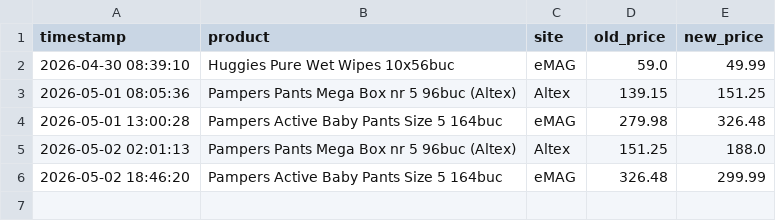
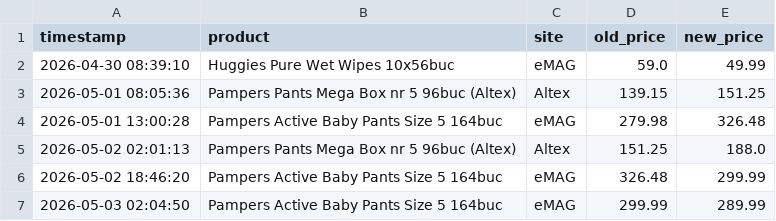
Before and after one commit to 11DrG/emag-price-tracker, a CSV file: price_history.csv, drawn as a sheet.

```diff
--- a/price_history.csv
+++ b/price_history.csv
@@ -6 +6,2 @@ timestamp,product,site,old_price,new_price
 2026-05-02 18:46:20,Pampers Active Baby Pants Size 5 164buc,eMAG,326.48,299.99
+2026-05-03 02:04:50,Pampers Active Baby Pants Size 5 164buc,eMAG,299.99,289.99
```
Also changed, not shown: 2 other files.
